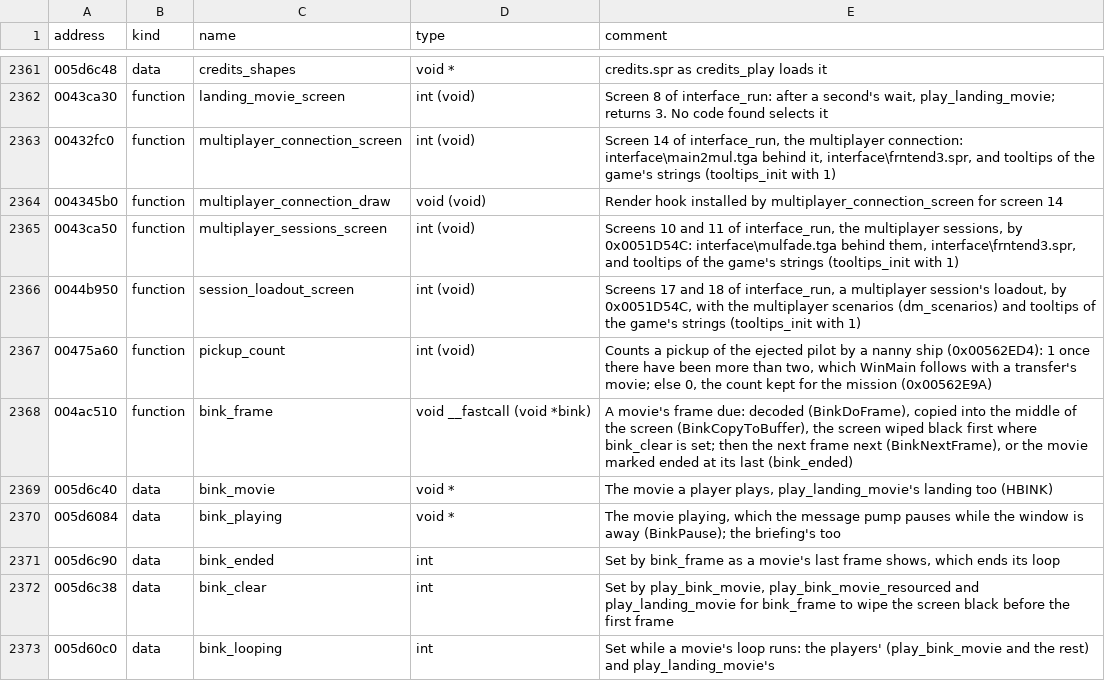
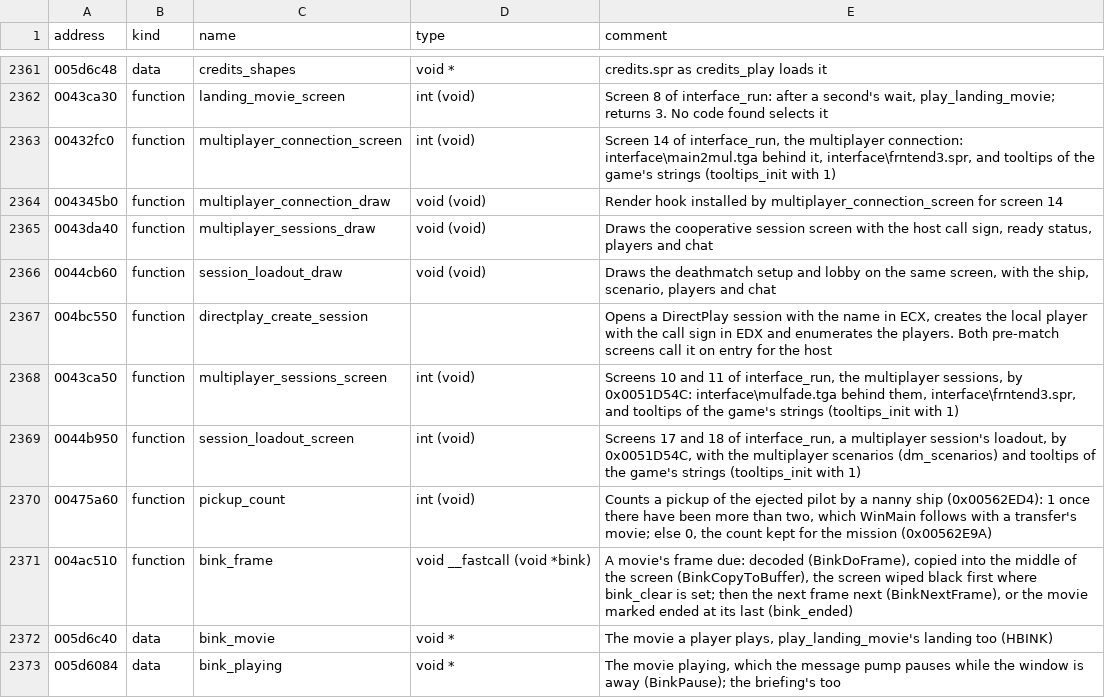
Before and after one commit to OpenReliant/openreliant, a TSV file: ghidra/names/LANCER.EXE.tsv, drawn as a sheet; only a part is shown, gaps mark what is left out; the shorter side is filled out with more unchanged rows.

Commit message:
feat: open a lobby before starting a LAN game
Let pilots see the session roster before the host starts the arena. Keep the dedicated host on its existing start policy and use the installed language for the lobby labels.

```diff
--- a/ghidra/names/LANCER.EXE.tsv
+++ b/ghidra/names/LANCER.EXE.tsv
@@ -2364,2 +2364,5 @@ address	kind	name	type	comment
 004345b0	function	multiplayer_connection_draw	void (void)	Render hook installed by multiplayer_connection_screen for screen 14
+0043da40	function	multiplayer_sessions_draw	void (void)	Draws the cooperative session screen with the host call sign, ready status, players and chat
+0044cb60	function	session_loadout_draw	void (void)	Draws the deathmatch setup and lobby on the same screen, with the ship, scenario, players and chat
+004bc550	function	directplay_create_session		Opens a DirectPlay session with the name in ECX, creates the local player with the call sign in EDX and enumerates the players. Both pre-match screens call it on entry for the host
 0043ca50	function	multiplayer_sessions_screen	int (void)	Screens 10 and 11 of interface_run, the multiplayer sessions, by 0x0051D54C: interface\mulfade.tga behind them, interface\frntend3.spr, and tooltips of the game's strings (tooltips_init with 1)
```
Also changed, not shown: 12 other files.
